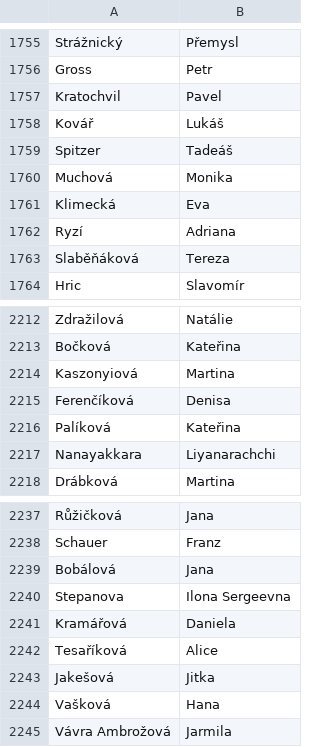
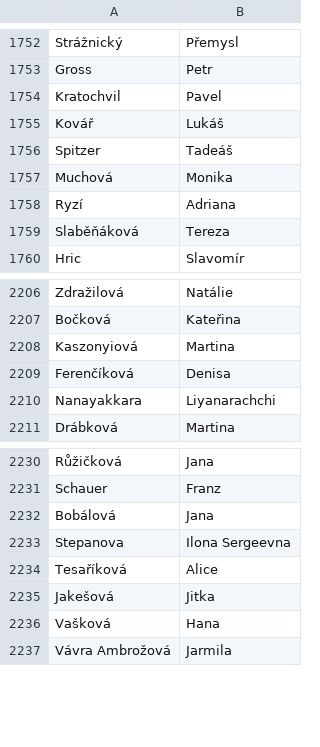
Before and after one commit to hrehajozef/verzia4, a CSV file: data/utb_internal_authors.csv (was data/autori_utb_oficial_utf8.csv), drawn as a sheet; only a part is shown, gaps mark what is left out; removed rows and columns are numbered as before the commit, all else as after; the diff covers the shown part only; the diff names each change by its address in the sheet, - before the commit and + after, or states it on an @@ line.

```diff
--- a/data/autori_utb_oficial_utf8.csv
+++ b/data/utb_internal_authors.csv
-row 1761: Klimecká | Eva
-row 2216: Palíková | Kateřina
-row 2241: Kramářová | Daniela
```
Also changed, not shown: 1 added row and 6 removed rows elsewhere in this file, 27 other files.
